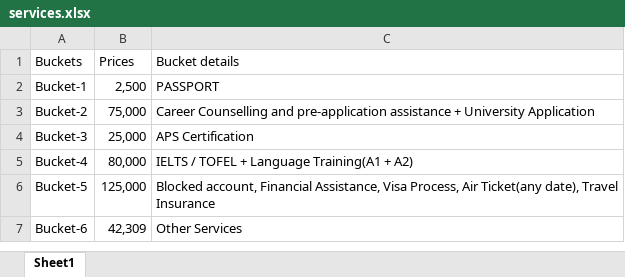
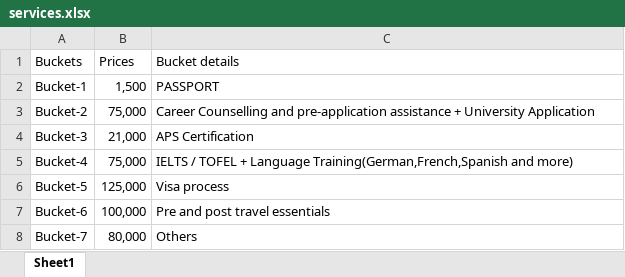
Before and after one commit to globalmindsindia/calculators-server, an Excel workbook: app/services.xlsx, sheet Sheet1, drawn as a sheet; values as stored, in another font and other column widths than the file's, no borders; the diff names each change by its address in the sheet, - before the commit and + after, or states it on an @@ line.

Commit message:
Updated the bucket prices

```diff
--- a/app/services.xlsx (sheet Sheet1)
+++ b/app/services.xlsx (sheet Sheet1)
-B2 (Prices): 2,500
+B2 (Prices): 1,500
-B4 (Prices): 25,000
+B4 (Prices): 21,000
-B5 (Prices): 80,000
+B5 (Prices): 75,000
-C5 (Bucket details): …+ Language Training(A1 + A2)
+C5 (Bucket details): …+ Language Training(German,French,Spanish and more)
-C6 (Bucket details): Blocked account, Financial Assistance, Visa Process, Air Ticket(any date), Travel Insurance
+C6 (Bucket details): Visa process
-B7 (Prices): 42,309
+B7 (Prices): 100,000
-C7 (Bucket details): Other Services
+C7 (Bucket details): Pre and post travel essentials
+row 8: Bucket-7 | 80,000 | Others
```
